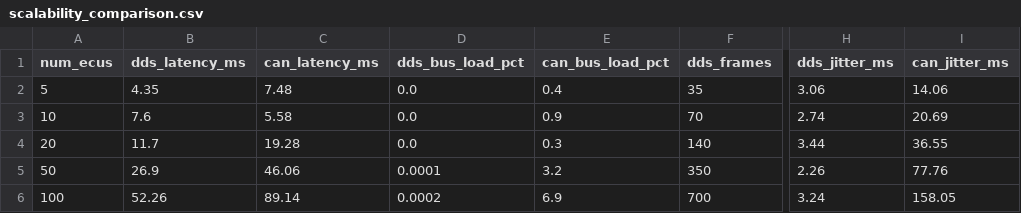
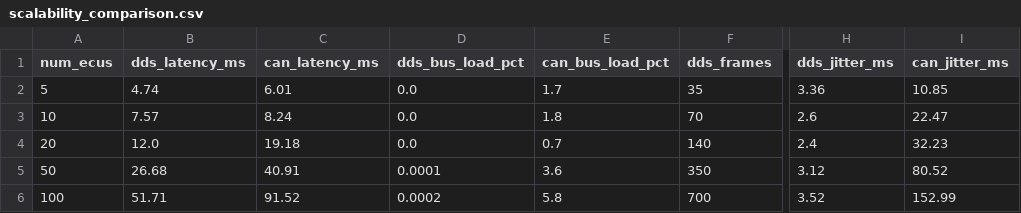
Before and after one commit to eduardfz07/automotive-dds-demo, a CSV file: data/scalability_comparison.csv, drawn as a sheet; only a part is shown, gaps mark what is left out; the diff names each change by its address in the sheet, - before the commit and + after, or states it on an @@ line.

```diff
--- a/data/scalability_comparison.csv
+++ b/data/scalability_comparison.csv
-B2 (dds_latency_ms): 4.35
+B2 (dds_latency_ms): 4.74
-C2 (can_latency_ms): 7.48
+C2 (can_latency_ms): 6.01
-E2 (can_bus_load_pct): 0.4
+E2 (can_bus_load_pct): 1.7
-H2 (dds_jitter_ms): 3.06
+H2 (dds_jitter_ms): 3.36
-I2 (can_jitter_ms): 14.06
+I2 (can_jitter_ms): 10.85
-B3 (dds_latency_ms): 7.6
+B3 (dds_latency_ms): 7.57
-C3 (can_latency_ms): 5.58
+C3 (can_latency_ms): 8.24
-E3 (can_bus_load_pct): 0.9
+E3 (can_bus_load_pct): 1.8
-H3 (dds_jitter_ms): 2.74
+H3 (dds_jitter_ms): 2.6
-I3 (can_jitter_ms): 20.69
+I3 (can_jitter_ms): 22.47
-B4 (dds_latency_ms): 11.7
+B4 (dds_latency_ms): 12.0
-C4 (can_latency_ms): 19.28
+C4 (can_latency_ms): 19.18
-E4 (can_bus_load_pct): 0.3
+E4 (can_bus_load_pct): 0.7
-H4 (dds_jitter_ms): 3.44
+H4 (dds_jitter_ms): 2.4
-I4 (can_jitter_ms): 36.55
+I4 (can_jitter_ms): 32.23
-B5 (dds_latency_ms): 26.9
+B5 (dds_latency_ms): 26.68
-C5 (can_latency_ms): 46.06
+C5 (can_latency_ms): 40.91
-E5 (can_bus_load_pct): 3.2
+E5 (can_bus_load_pct): 3.6
-H5 (dds_jitter_ms): 2.26
+H5 (dds_jitter_ms): 3.12
-I5 (can_jitter_ms): 77.76
+I5 (can_jitter_ms): 80.52
-B6 (dds_latency_ms): 52.26
+B6 (dds_latency_ms): 51.71
-C6 (can_latency_ms): 89.14
+C6 (can_latency_ms): 91.52
-E6 (can_bus_load_pct): 6.9
+E6 (can_bus_load_pct): 5.8
-H6 (dds_jitter_ms): 3.24
+H6 (dds_jitter_ms): 3.52
-I6 (can_jitter_ms): 158.05
+I6 (can_jitter_ms): 152.99
```
Also changed, not shown: data/latency_distribution.csv, data/qos_comparison.csv, 7 other files.
